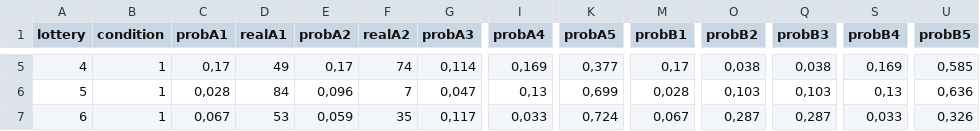
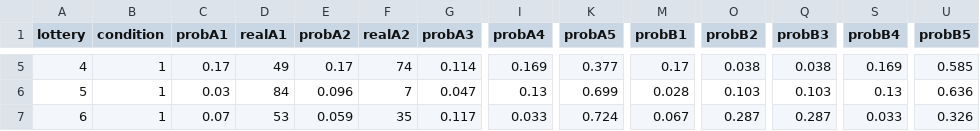
Before and after one commit to yroth/CheckForget, a CSV file: lottery/test-problems.csv, drawn as a sheet; only a part is shown, gaps mark what is left out; the diff covers the shown part only; the diff names each change by its address in the sheet, - before the commit and + after, or states it on an @@ line.

```diff
--- a/lottery/test-problems.csv
+++ b/lottery/test-problems.csv
-C5 (probA1): 0,17
+C5 (probA1): 0.17
-E5 (probA2): 0,17
+E5 (probA2): 0.17
-G5 (probA3): 0,114
+G5 (probA3): 0.114
-I5 (probA4): 0,169
+I5 (probA4): 0.169
-K5 (probA5): 0,377
+K5 (probA5): 0.377
-M5 (probB1): 0,17
+M5 (probB1): 0.17
-O5 (probB2): 0,038
+O5 (probB2): 0.038
-Q5 (probB3): 0,038
+Q5 (probB3): 0.038
-S5 (probB4): 0,169
+S5 (probB4): 0.169
-U5 (probB5): 0,585
+U5 (probB5): 0.585
-C6 (probA1): 0,028
+C6 (probA1): 0.03
-E6 (probA2): 0,096
+E6 (probA2): 0.096
-G6 (probA3): 0,047
+G6 (probA3): 0.047
-I6 (probA4): 0,13
+I6 (probA4): 0.13
-K6 (probA5): 0,699
+K6 (probA5): 0.699
-M6 (probB1): 0,028
+M6 (probB1): 0.028
-O6 (probB2): 0,103
+O6 (probB2): 0.103
-Q6 (probB3): 0,103
+Q6 (probB3): 0.103
-S6 (probB4): 0,13
+S6 (probB4): 0.13
-U6 (probB5): 0,636
+U6 (probB5): 0.636
-C7 (probA1): 0,067
+C7 (probA1): 0.07
-E7 (probA2): 0,059
+E7 (probA2): 0.059
-G7 (probA3): 0,117
+G7 (probA3): 0.117
-I7 (probA4): 0,033
+I7 (probA4): 0.033
-K7 (probA5): 0,724
+K7 (probA5): 0.724
-M7 (probB1): 0,067
+M7 (probB1): 0.067
-O7 (probB2): 0,287
+O7 (probB2): 0.287
-Q7 (probB3): 0,287
+Q7 (probB3): 0.287
-S7 (probB4): 0,033
+S7 (probB4): 0.033
-U7 (probB5): 0,326
+U7 (probB5): 0.326
```
Also changed, not shown: 162 edited cells elsewhere in this file, 1 other file.
